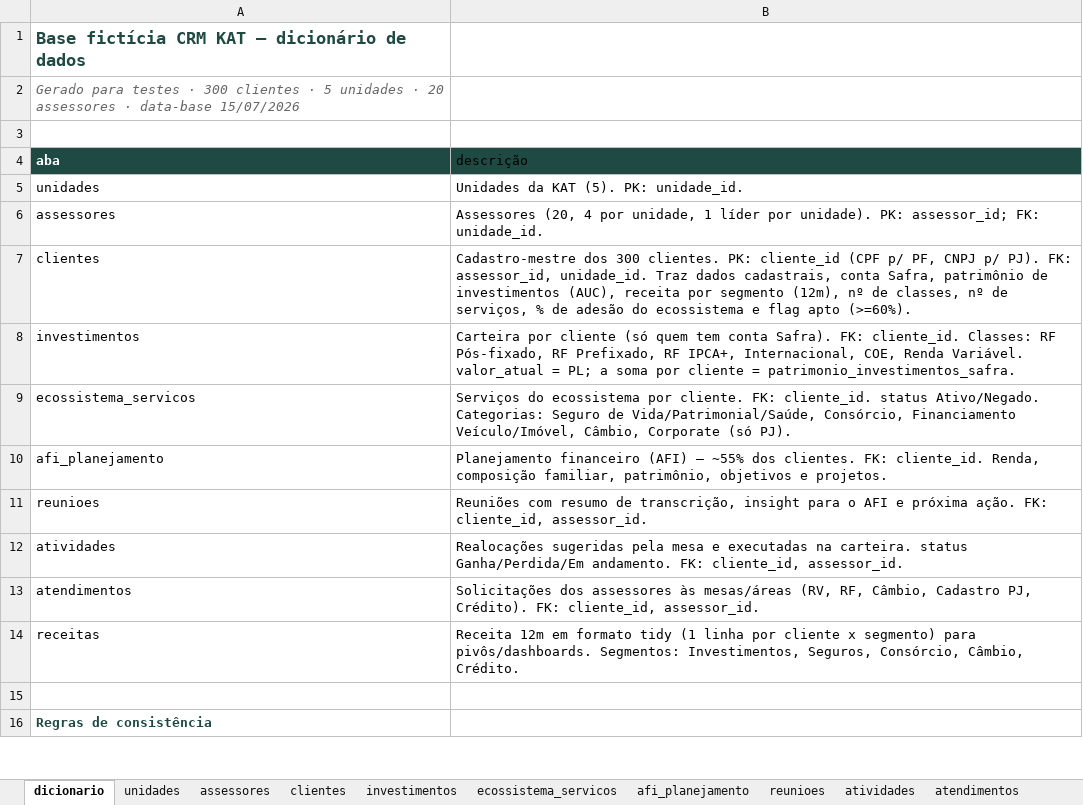
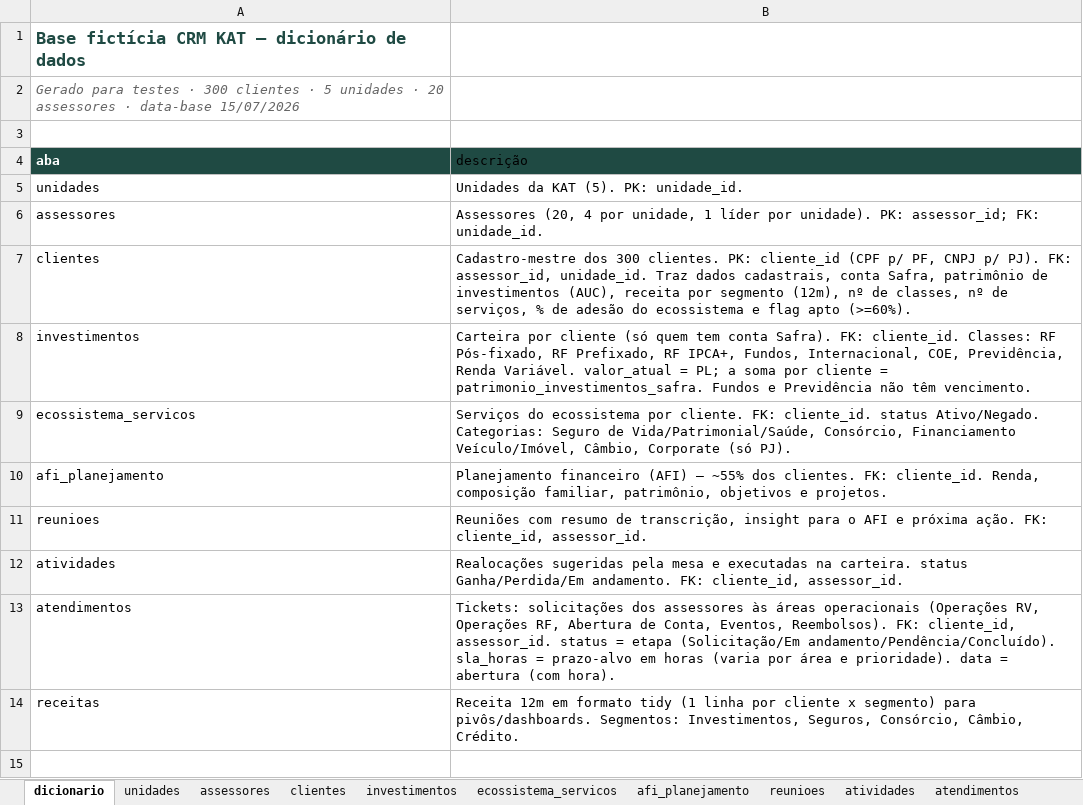
Before and after one commit to rafaralvesoliveira-anf/crmkatteste, an Excel workbook: crm_kat_base_ficticia.xlsx, sheet dicionario, drawn as a sheet; only a part is shown; the shorter side is filled out with more unchanged rows; values as stored, in another font and other column widths than the file's, no borders; the diff names each change by its address in the sheet, - before the commit and + after, or states it on an @@ line.

```diff
--- a/crm_kat_base_ficticia.xlsx (sheet dicionario)
+++ b/crm_kat_base_ficticia.xlsx (sheet dicionario)
-B8 (descrição): …RF IPCA+, Internacional, COE, Renda Variável. valor_atual = PL; a soma por cliente = patrimonio_investimentos_safra.
+B8 (descrição): …RF IPCA+, Fundos, Internacional, COE, Previdência, Renda Variável. valor_atual = PL; a soma por cliente = patrimonio_investimentos_safra. Fundos e Previdência não têm vencimento.
-B13 (descrição): Solicitações dos assessores às mesas/áreas (RV, RF, Câmbio, Cadastro PJ, Crédito). FK: cliente_id, assessor_id.
+B13 (descrição): Tickets: solicitações dos assessores às áreas operacionais (Operações RV, Operações RF, Abertura de Conta, Eventos, Reembolsos). FK: cliente_id, assessor_id. status = etapa (Solicitação/Em andamento/Pendência/Concluído). sla_horas = prazo-alvo em horas (varia por área e prioridade). data = abertura (com hora).
```
Also changed, not shown: sheet investimentos, sheet receitas, sheet clientes, sheet ecossistema_servicos, sheet reunioes, sheet atividades, 2 more sheets, 3 other files.
